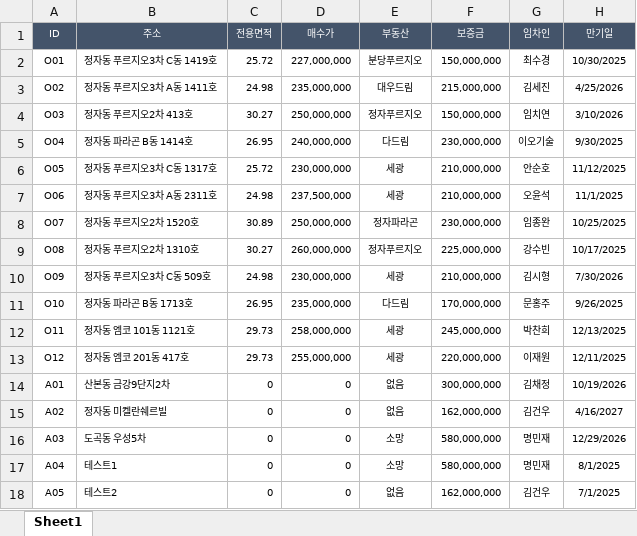
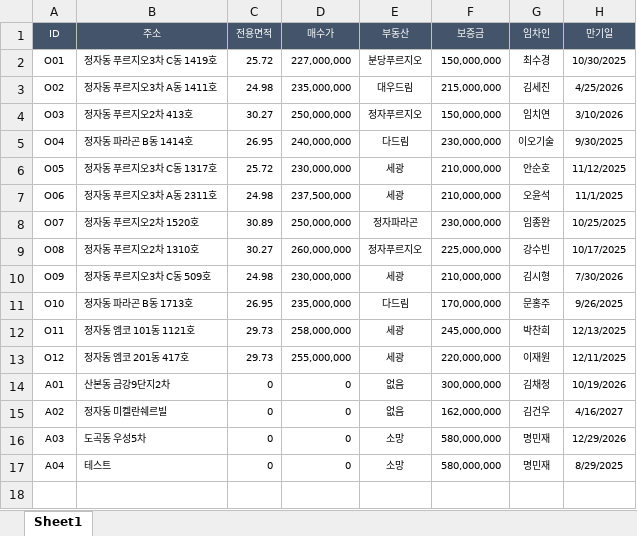
Before and after one commit to taehyunhwanghwang/rental-expiry-notifier, an Excel workbook: rental_contracts.xlsx, sheet Sheet1, drawn as a sheet; values as stored, in another font and other column widths than the file's, no borders; the diff names each change by its address in the sheet, - before the commit and + after, or states it on an @@ line.

Commit message:
Add files via upload

```diff
--- a/rental_contracts.xlsx (sheet Sheet1)
+++ b/rental_contracts.xlsx (sheet Sheet1)
-B17 (주소): 테스트1
+B17 (주소): 테스트
-H17 (만기일): 8/1/2025
+H17 (만기일): 8/29/2025
-row 18: A05 | 테스트2 | 0 | 0 | 없음 | 162,000,000 | 김건우 | 7/1/2025
```
